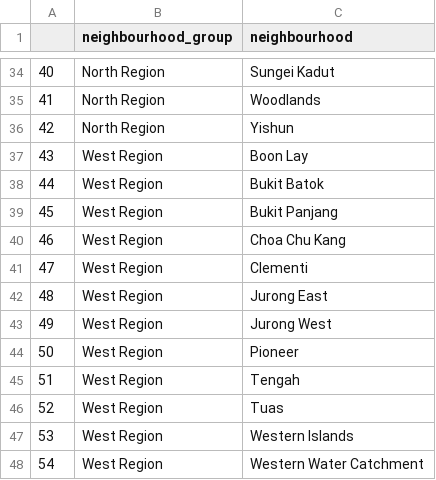
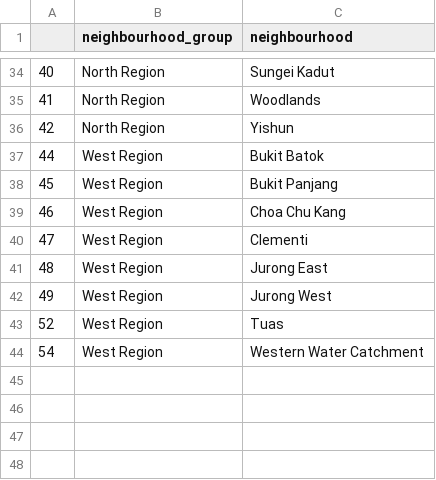
Before and after one commit to just4jc/Singapore-Airbnb, a CSV file: neighbourhood.csv, drawn as a sheet; only a part is shown, gaps mark what is left out; the diff names each change by its address in the sheet, - before the commit and + after, or states it on an @@ line.

Commit message:
Updated neigbourhood.csv

```diff
--- a/neighbourhood.csv
+++ b/neighbourhood.csv
-row 37: 43 | West Region | Boon Lay
-row 44: 50 | West Region | Pioneer
-row 45: 51 | West Region | Tengah
-row 47: 53 | West Region | Western Islands
```
